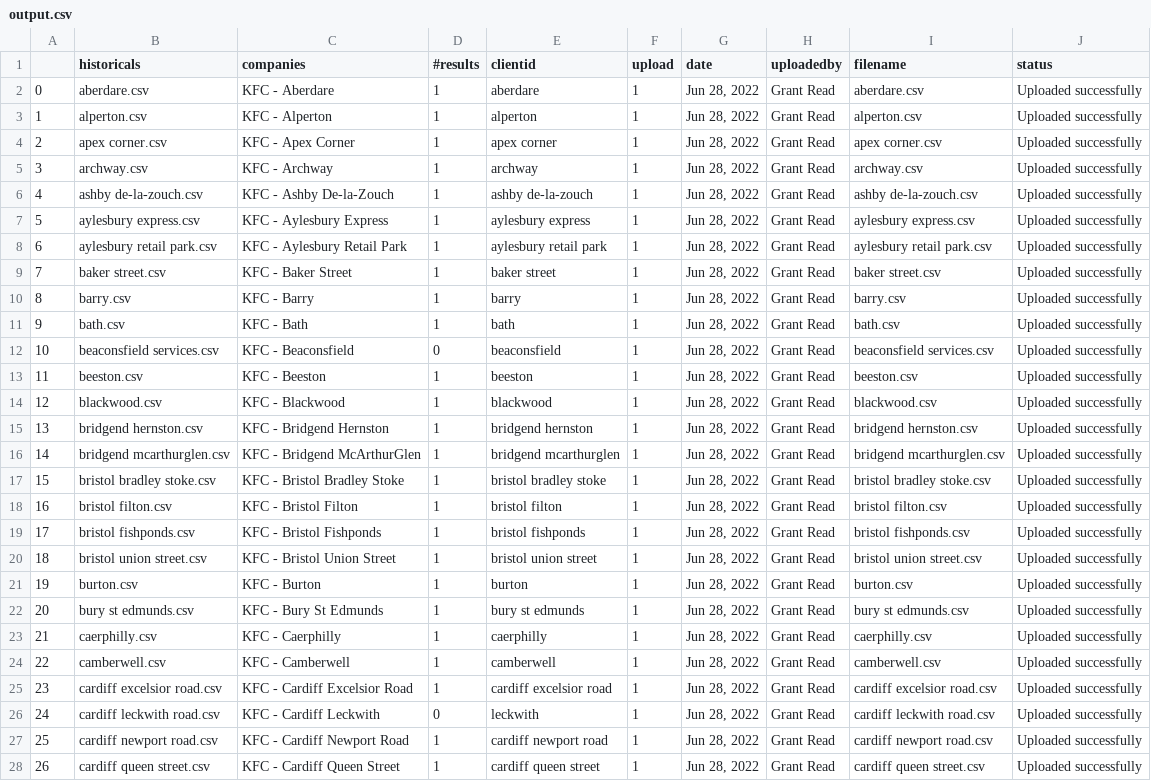
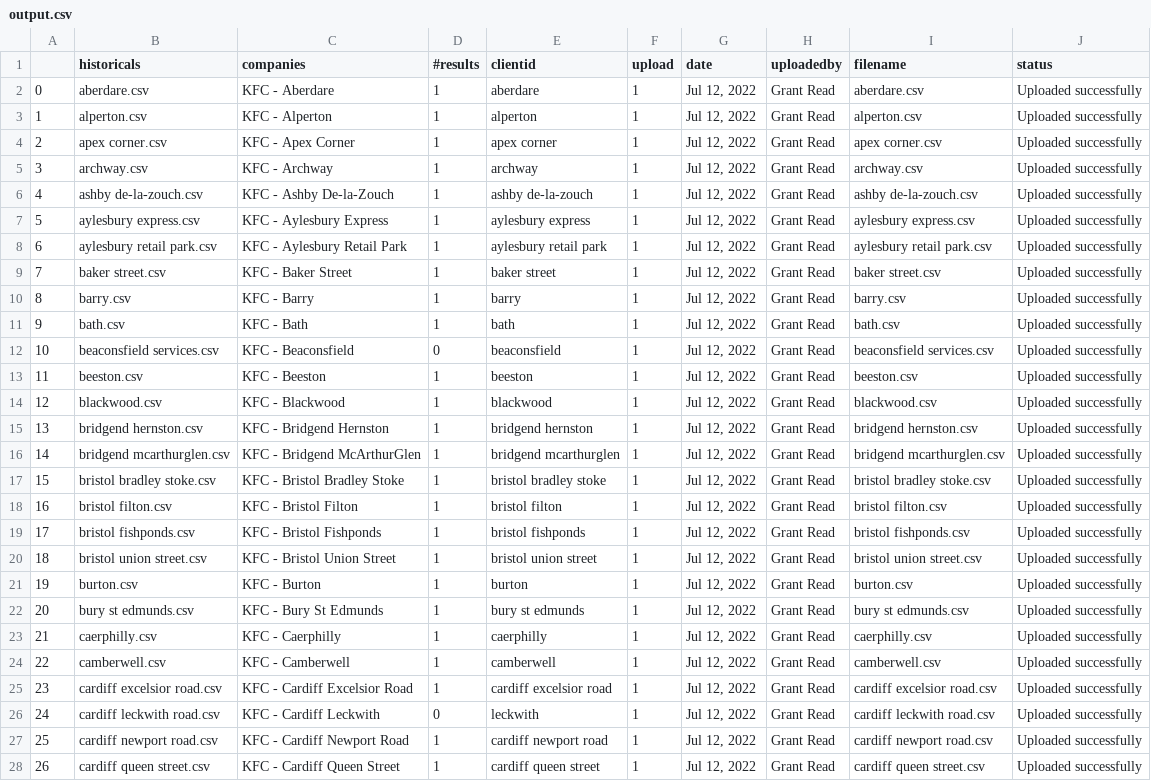
Before and after one commit to arulrajesh/harri, a CSV file: output.csv, drawn as a sheet; only a part is shown; the diff covers the shown part only; the diff names each change by its address in the sheet, - before the commit and + after, or states it on an @@ line.

```diff
--- a/output.csv
+++ b/output.csv
-G2:G28 (date): Jun 28, 2022
+G2:G28 (date): Jul 12, 2022
```
Also changed, not shown: 93 edited cells elsewhere in this file, 8 other files.
